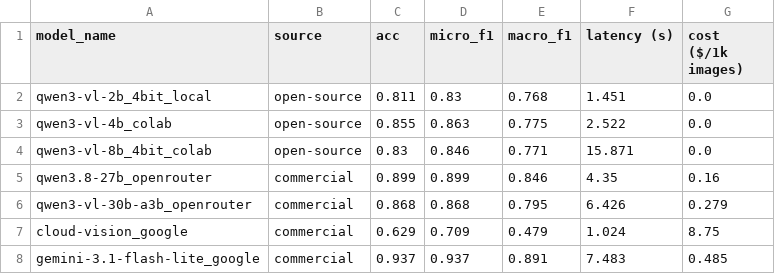
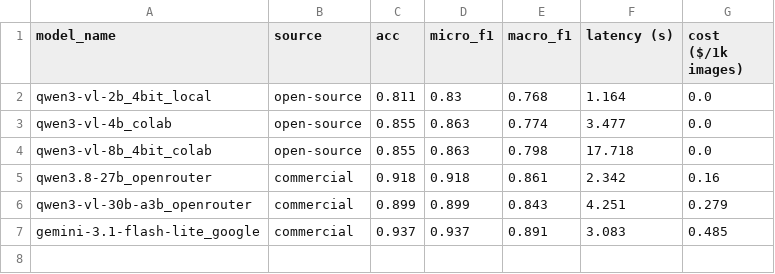
Before and after one commit to ranjanrakesh47g/ObjectDetection, a CSV file: results/overall_metrics.csv, drawn as a sheet.

```diff
--- a/results/overall_metrics.csv
+++ b/results/overall_metrics.csv
@@ -1,8 +1,7 @@
 model_name,source,acc,micro_f1,macro_f1,latency (s),cost ($/1k images)
-qwen3-vl-2b_4bit_local,open-source,0.811,0.83,0.768,1.451,0.0
-qwen3-vl-4b_colab,open-source,0.855,0.863,0.775,2.522,0.0
-qwen3-vl-8b_4bit_colab,open-source,0.83,0.846,0.771,15.871,0.0
-qwen3.8-27b_openrouter,commercial,0.899,0.899,0.846,4.35,0.16
-qwen3-vl-30b-a3b_openrouter,commercial,0.868,0.868,0.795,6.426,0.279
-cloud-vision_google,commercial,0.629,0.709,0.479,1.024,8.75
-gemini-3.1-flash-lite_google,commercial,0.937,0.937,0.891,7.483,0.485
+qwen3-vl-2b_4bit_local,open-source,0.811,0.83,0.768,1.164,0.0
+qwen3-vl-4b_colab,open-source,0.855,0.863,0.774,3.477,0.0
+qwen3-vl-8b_4bit_colab,open-source,0.855,0.863,0.798,17.718,0.0
+qwen3.8-27b_openrouter,commercial,0.918,0.918,0.861,2.342,0.16
+qwen3-vl-30b-a3b_openrouter,commercial,0.899,0.899,0.843,4.251,0.279
+gemini-3.1-flash-lite_google,commercial,0.937,0.937,0.891,3.083,0.485
```
Also changed, not shown: results/metrics.csv, results/predictions.csv, 6 other files.
